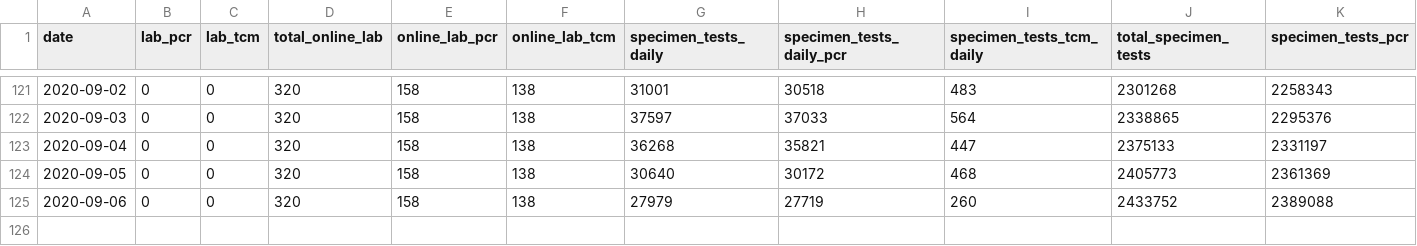
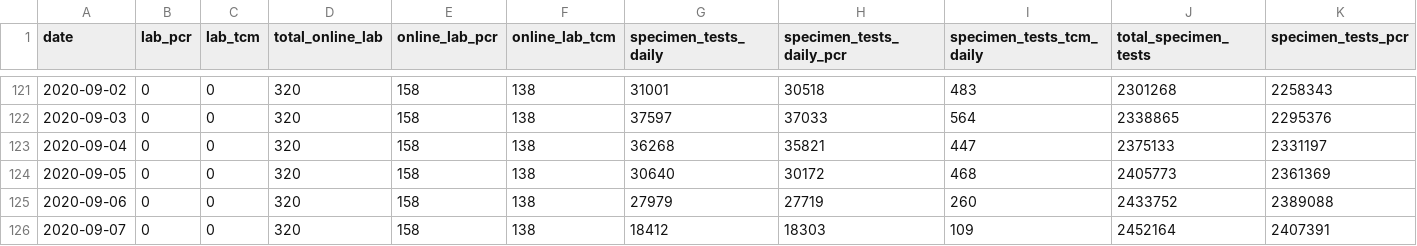
Before and after one commit to nusadata/web, a CSV file: static/coronavirus-tests.csv, drawn as a sheet; only a part is shown, gaps mark what is left out; rows hold the shown columns only; the diff names each change by its address in the sheet, - before the commit and + after, or states it on an @@ line.

```diff
--- a/static/coronavirus-tests.csv
+++ b/static/coronavirus-tests.csv
+row 126: 2020-09-07 | 0 | 0 | 320 | 158 | 138 | 18412 | 18303 | 109 | 2452164 | 2407391
```
Also changed, not shown: 2 other files.
